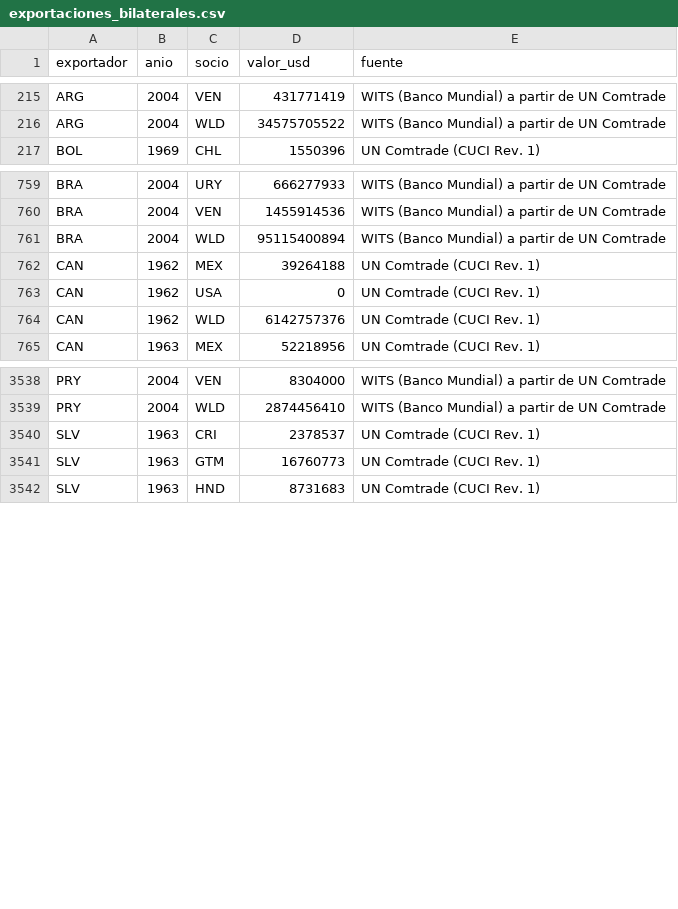
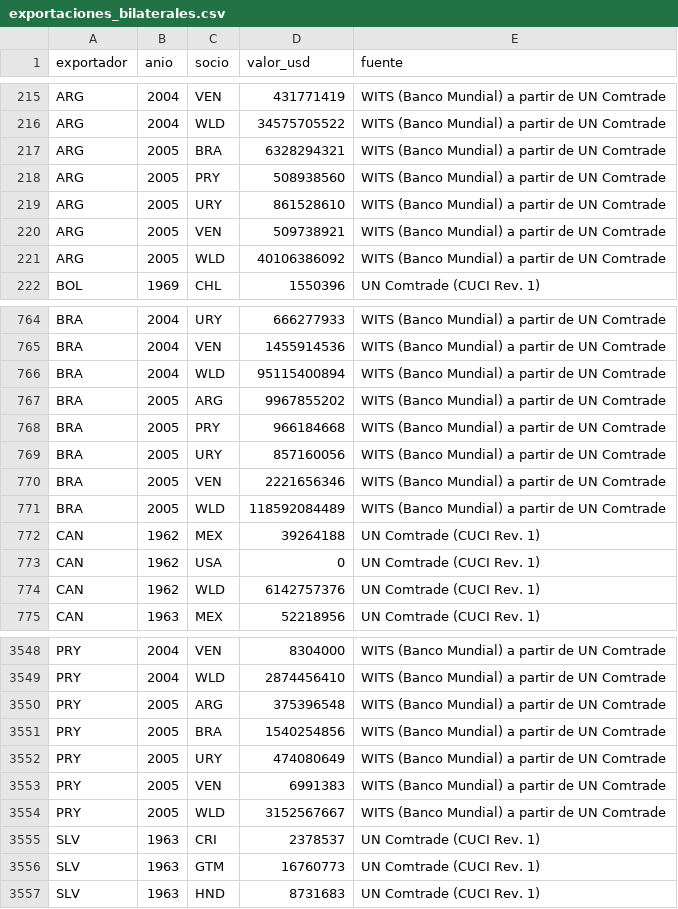
Before and after one commit to OposicionTCEE/temario, a CSV file: Ejercicio-3/Parte-B/3.B.35/Code/datos/exportaciones_bilaterales.csv, drawn as a sheet; only a part is shown, gaps mark what is left out; the diff covers the shown part only.

```diff
--- a/Ejercicio-3/Parte-B/3.B.35/Code/datos/exportaciones_bilaterales.csv
+++ b/Ejercicio-3/Parte-B/3.B.35/Code/datos/exportaciones_bilaterales.csv
@@ -216,2 +216,7 @@ ARG,2004,VEN,431771419,WITS (Banco Mundial) a partir de UN Comtrade
 ARG,2004,WLD,34575705522,WITS (Banco Mundial) a partir de UN Comtrade
+ARG,2005,BRA,6328294321,WITS (Banco Mundial) a partir de UN Comtrade
+ARG,2005,PRY,508938560,WITS (Banco Mundial) a partir de UN Comtrade
+ARG,2005,URY,861528610,WITS (Banco Mundial) a partir de UN Comtrade
+ARG,2005,VEN,509738921,WITS (Banco Mundial) a partir de UN Comtrade
+ARG,2005,WLD,40106386092,WITS (Banco Mundial) a partir de UN Comtrade
 BOL,1969,CHL,1550396,UN Comtrade (CUCI Rev. 1)
@@ -761,2 +766,7 @@ BRA,2004,VEN,1455914536,WITS (Banco Mundial) a partir de UN Comtrade
 BRA,2004,WLD,95115400894,WITS (Banco Mundial) a partir de UN Comtrade
+BRA,2005,ARG,9967855202,WITS (Banco Mundial) a partir de UN Comtrade
+BRA,2005,PRY,966184668,WITS (Banco Mundial) a partir de UN Comtrade
+BRA,2005,URY,857160056,WITS (Banco Mundial) a partir de UN Comtrade
+BRA,2005,VEN,2221656346,WITS (Banco Mundial) a partir de UN Comtrade
+BRA,2005,WLD,118592084489,WITS (Banco Mundial) a partir de UN Comtrade
 CAN,1962,MEX,39264188,UN Comtrade (CUCI Rev. 1)
@@ -3539,2 +3549,7 @@ PRY,2004,VEN,8304000,WITS (Banco Mundial) a partir de UN Comtrade
 PRY,2004,WLD,2874456410,WITS (Banco Mundial) a partir de UN Comtrade
+PRY,2005,ARG,375396548,WITS (Banco Mundial) a partir de UN Comtrade
+PRY,2005,BRA,1540254856,WITS (Banco Mundial) a partir de UN Comtrade
+PRY,2005,URY,474080649,WITS (Banco Mundial) a partir de UN Comtrade
+PRY,2005,VEN,6991383,WITS (Banco Mundial) a partir de UN Comtrade
+PRY,2005,WLD,3152567667,WITS (Banco Mundial) a partir de UN Comtrade
 SLV,1963,CRI,2378537,UN Comtrade (CUCI Rev. 1)
```
Also changed, not shown: 5 added rows elsewhere in this file, 1 other file.
